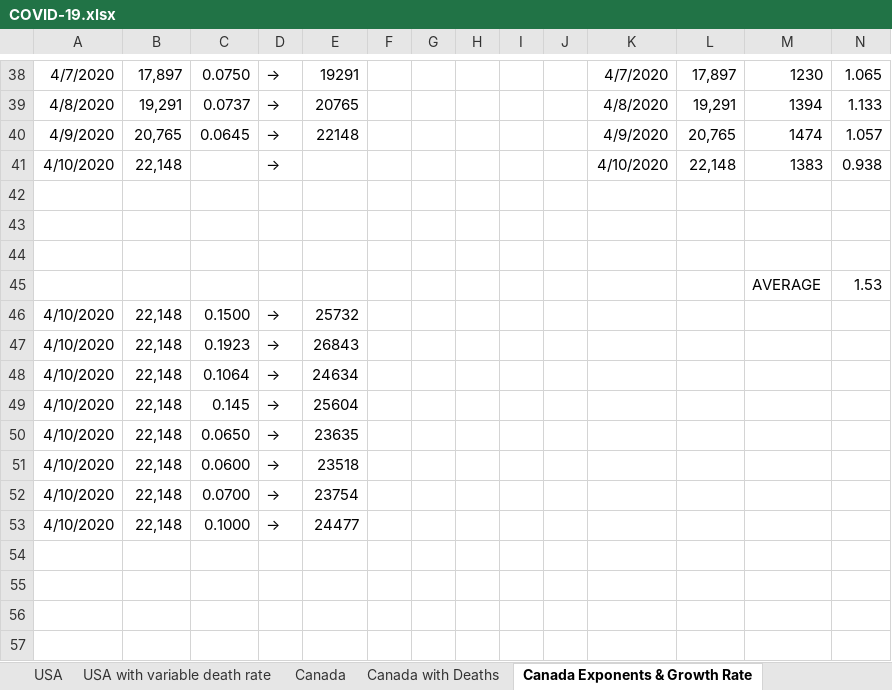
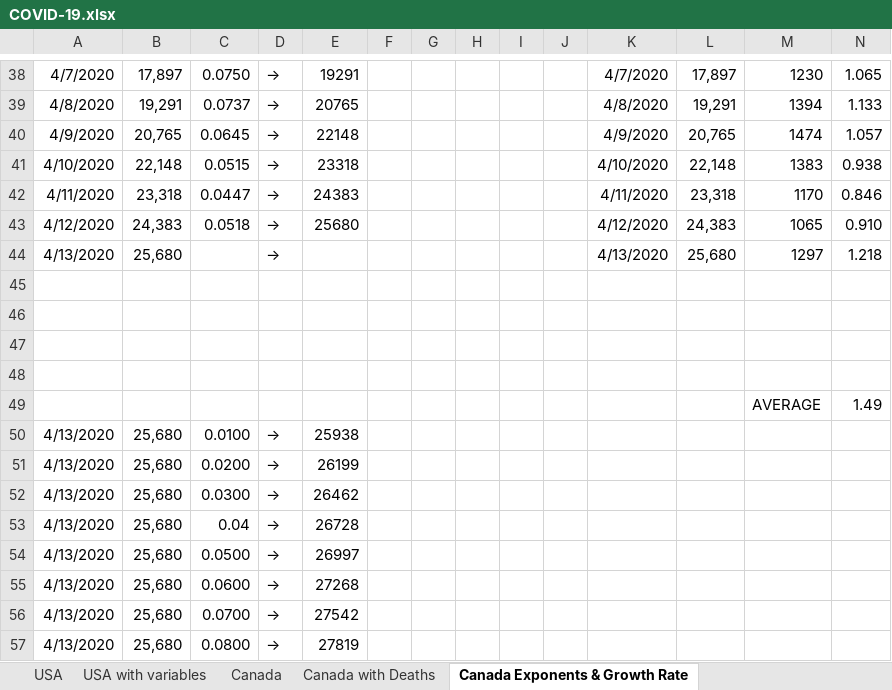
Before and after one commit to timothycomeau/COVID-19, an Excel workbook: COVID-19.xlsx, sheet Canada Exponents & Growth Rate, drawn as a sheet; only a part is shown, gaps mark what is left out; values as stored, in another font and other column widths than the file's, no borders; removed rows and columns are numbered as before the commit, all else as after; the diff names each change by its address in the sheet, - before the commit and + after, or states it on an @@ line.

```diff
--- a/COVID-19.xlsx (sheet Canada Exponents & Growth Rate)
+++ b/COVID-19.xlsx (sheet Canada Exponents & Growth Rate)
-sheet tab: USA with variable death rate
+sheet tab: USA with variables
-C41: (empty)
+C41: 0.0515
-E41: (empty)
+E41: 23318
+row 42: 4/11/2020 | 23,318 | 0.0447 | → | 24383 |  |  |  |  |  | 4/11/2020 | 23,318 | 1170 | 0.846
+row 43: 4/12/2020 | 24,383 | 0.0518 | → | 25680 |  |  |  |  |  | 4/12/2020 | 24,383 | 1065 | 0.910
+row 44: 4/13/2020 | 25,680 |  | → |  |  |  |  |  |  | 4/13/2020 | 25,680 | 1297 | 1.218
-row 48:  |  |  |  |  |  |  |  |  |  |  |  | AVERAGE | 1.53
+row 48: (empty)
-row 46: 4/10/2020 | 22,148 | 0.1500 | → | 25732
-row 47: 4/10/2020 | 22,148 | 0.1923 | → | 26843
-row 48: 4/10/2020 | 22,148 | 0.1064 | → | 24634
-row 49: 4/10/2020 | 22,148 | 0.145 | → | 25604
-row 50: 4/10/2020 | 22,148 | 0.0650 | → | 23635
+row 49:  |  |  |  |  |  |  |  |  |  |  |  | AVERAGE | 1.49
+row 50: 4/13/2020 | 25,680 | 0.0100 | → | 25938
+row 51: 4/13/2020 | 25,680 | 0.0200 | → | 26199
+row 52: 4/13/2020 | 25,680 | 0.0300 | → | 26462
+row 53: 4/13/2020 | 25,680 | 0.04 | → | 26728
+row 54: 4/13/2020 | 25,680 | 0.0500 | → | 26997
-A55:A56: 4/10/2020
+A55:A56: 4/13/2020
-B55:B56: 22,148
+B55:B56: 25,680
-E55: 23518
+E55: 27268
-E56: 23754
+E56: 27542
-row 53: 4/10/2020 | 22,148 | 0.1000 | → | 24477
+row 57: 4/13/2020 | 25,680 | 0.0800 | → | 27819
```
Also changed, not shown: sheet Canada with Deaths, sheet USA with variables, sheet Canada, sheet USA, sheet Ontario Exponents & Growth Rate, sheet Projections vs Actuals, 6 more sheets, formulas that keep their value, hidden cells, charts or pictures, 5 other files.
